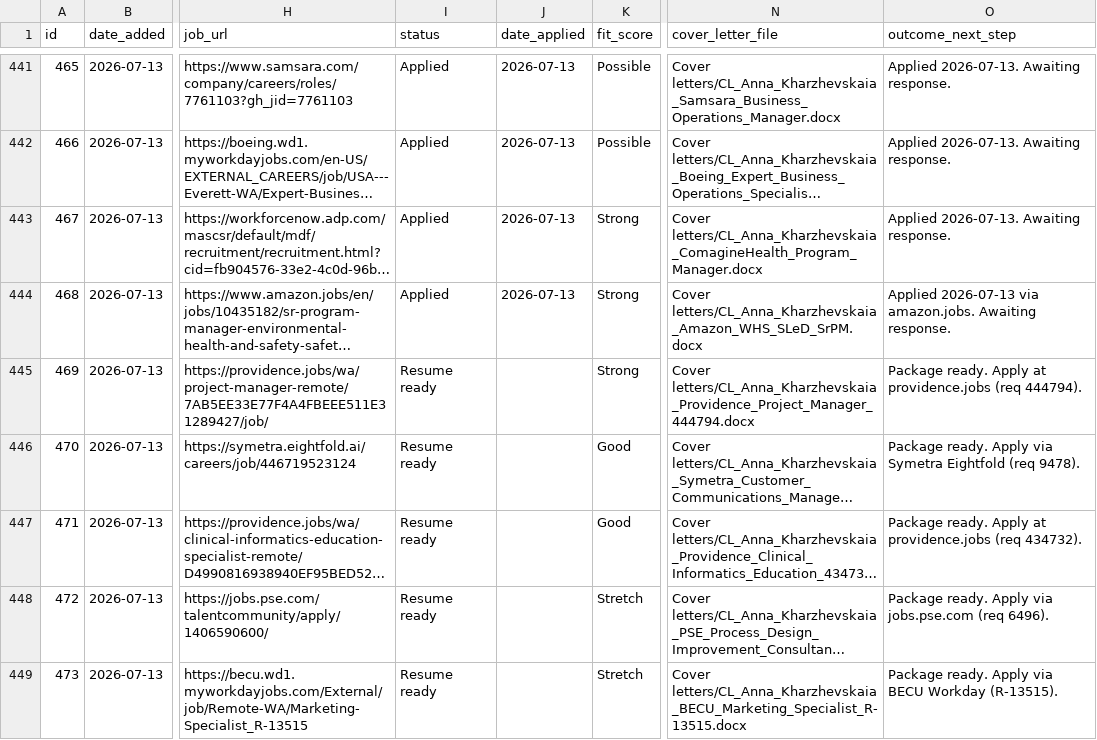
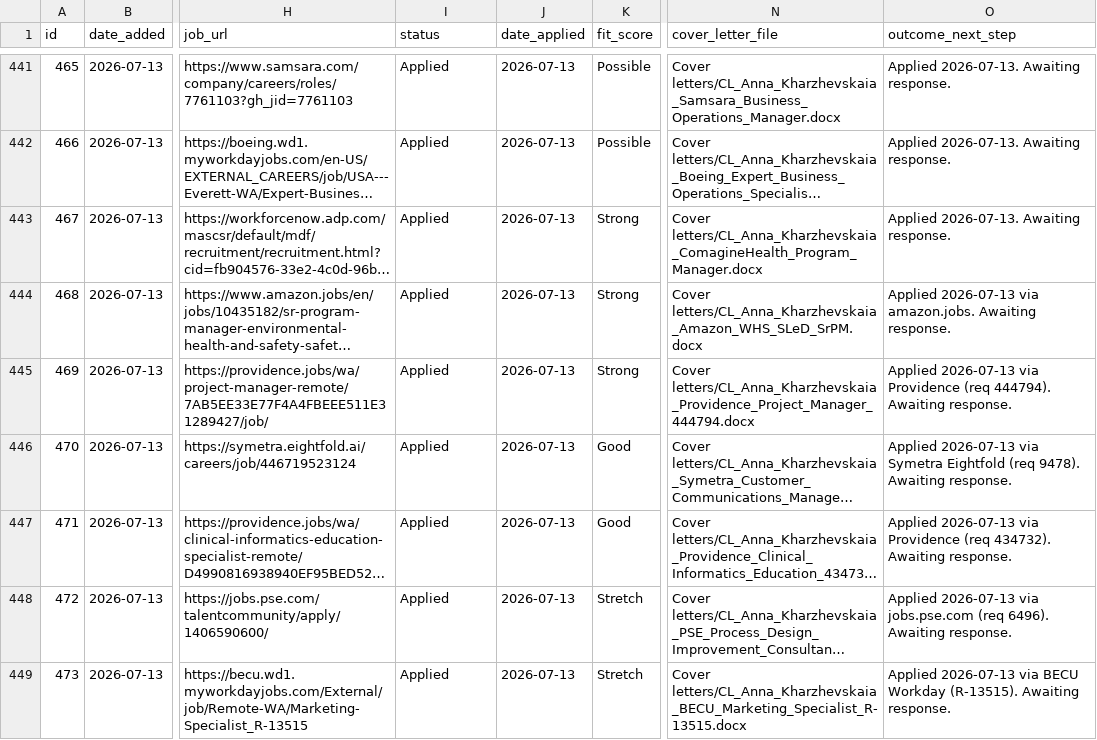
Before and after one commit to undrsky/t32tfoes3m, a CSV file: applications_tracker.csv, drawn as a sheet; only a part is shown, gaps mark what is left out; long unchanged cells end in …; the diff names each change by its address in the sheet, - before the commit and + after, or states it on an @@ line.

Commit message:
Weekly sweep A 2026-07-13: 5 applications submitted (469-473)

```diff
--- a/applications_tracker.csv
+++ b/applications_tracker.csv
-I445:I449 (status): Resume ready
+I445:I449 (status): Applied
-J445:J449 (date_applied): (empty)
+J445:J449 (date_applied): 2026-07-13
-O445 (outcome_next_step): Package ready. Apply at providence.jobs (req 444794).
+O445 (outcome_next_step): Applied 2026-07-13 via Providence (req 444794). Awaiting response.
-O446 (outcome_next_step): Package ready. Apply via Symetra Eightfold (req 9478).
+O446 (outcome_next_step): Applied 2026-07-13 via Symetra Eightfold (req 9478). Awaiting response.
-O447 (outcome_next_step): Package ready. Apply at providence.jobs (req 434732).
+O447 (outcome_next_step): Applied 2026-07-13 via Providence (req 434732). Awaiting response.
-O448 (outcome_next_step): Package ready. Apply via jobs.pse.com (req 6496).
+O448 (outcome_next_step): Applied 2026-07-13 via jobs.pse.com (req 6496). Awaiting response.
-O449 (outcome_next_step): Package ready. Apply via BECU Workday (R-13515).
+O449 (outcome_next_step): Applied 2026-07-13 via BECU Workday (R-13515). Awaiting response.
```
